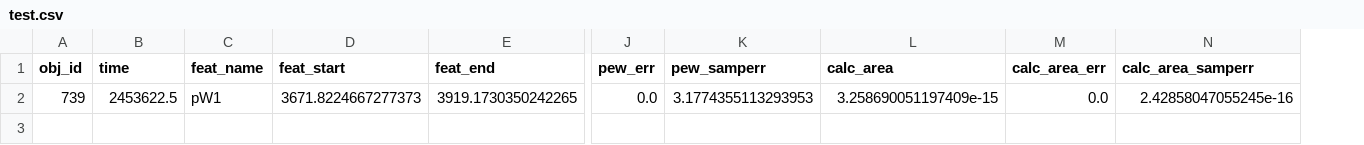
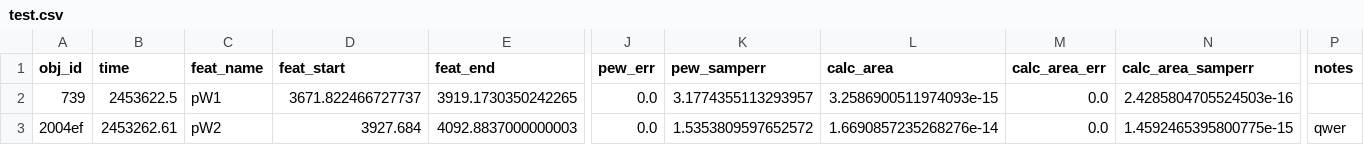
Before and after one commit to mwvgroup/SN-Spectral-Evolution, a CSV file: test.csv, drawn as a sheet; only a part is shown, gaps mark what is left out; rows hold the shown columns only; the diff names each change by its address in the sheet, - before the commit and + after, or states it on an @@ line.

```diff
--- a/test.csv
+++ b/test.csv
+column P (notes), empty
-D2 (feat_start): 3671.8224667277373
+D2 (feat_start): 3671.822466727737
-K2 (pew_samperr): 3.1774355113293953
+K2 (pew_samperr): 3.1774355113293957
-L2 (calc_area): 3.258690051197409e-15
+L2 (calc_area): 3.2586900511974093e-15
-N2 (calc_area_samperr): 2.42858047055245e-16
+N2 (calc_area_samperr): 2.4285804705524503e-16
+row 3: 2004ef | 2453262.61 | pW2 | 3927.684 | 4092.8837000000003 | 0.0 | 1.5353809597652572 | 1.6690857235268276e-14 | 0.0 | 1.4592465395800775e-15 | qwer
```
Also changed, not shown: 1 other file.
